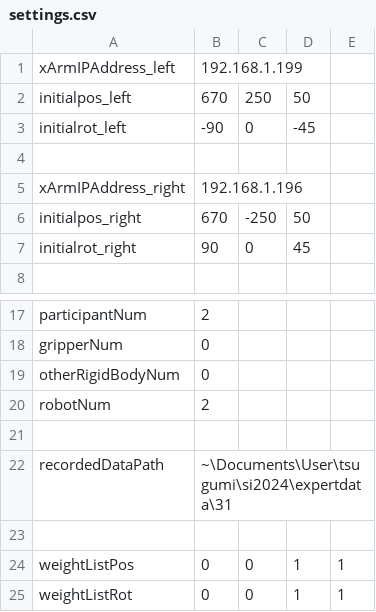
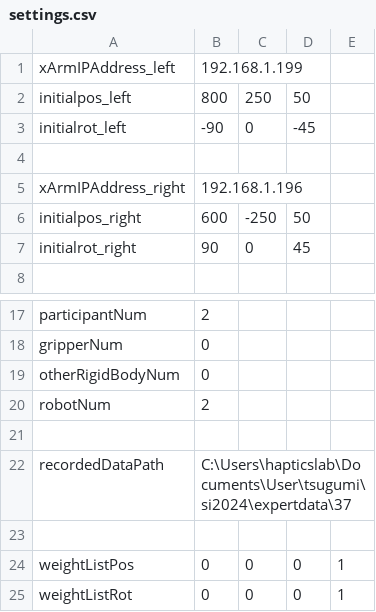
Before and after one commit to clz13087/skill-transfer, a CSV file: config/settings.csv, drawn as a sheet; only a part is shown, gaps mark what is left out.

```diff
--- a/config/settings.csv
+++ b/config/settings.csv
@@ -1,3 +1,3 @@
 xArmIPAddress_left,192.168.1.199
-initialpos_left,670,250,50
+initialpos_left,800,250,50
 initialrot_left,-90,0,-45
@@ -5,3 +5,3 @@ initialrot_left,-90,0,-45
 xArmIPAddress_right,192.168.1.196
-initialpos_right,670,-250,50
+initialpos_right,600,-250,50
 initialrot_right,90,0,45
@@ -21,5 +21,5 @@ robotNum,2
 
-recordedDataPath,~\Documents\User\tsugumi\si2024\expertdata\31
+recordedDataPath,C:\Users\hapticslab\Documents\User\tsugumi\si2024\expertdata\37
 
-weightListPos,0,0,1,1
-weightListRot,0,0,1,1
+weightListPos,0,0,0,1
+weightListRot,0,0,0,1
```
Also changed, not shown: 2 other files.
